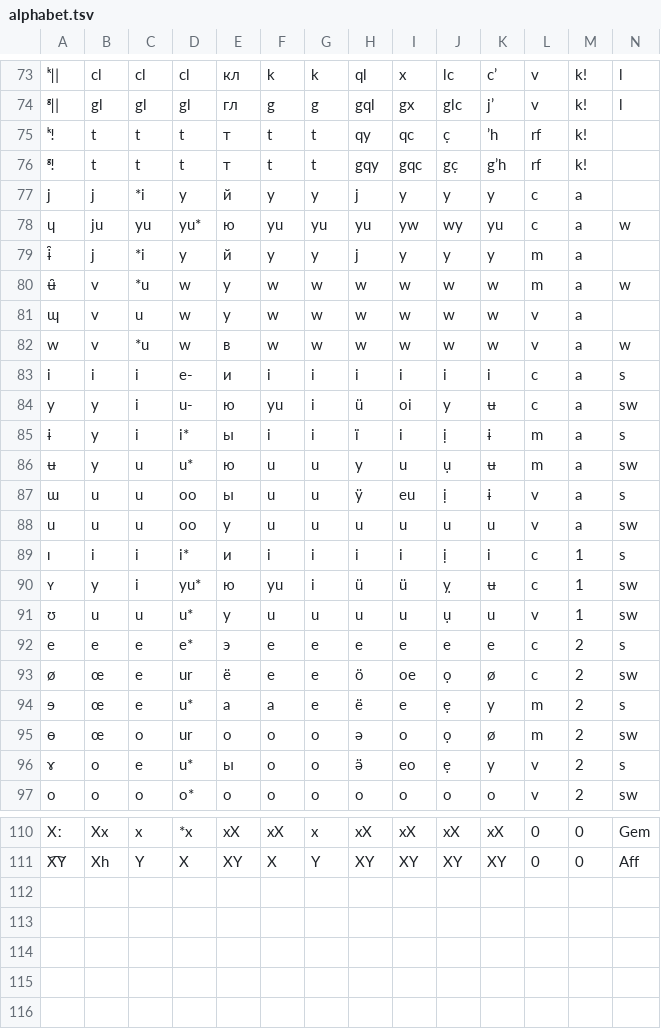
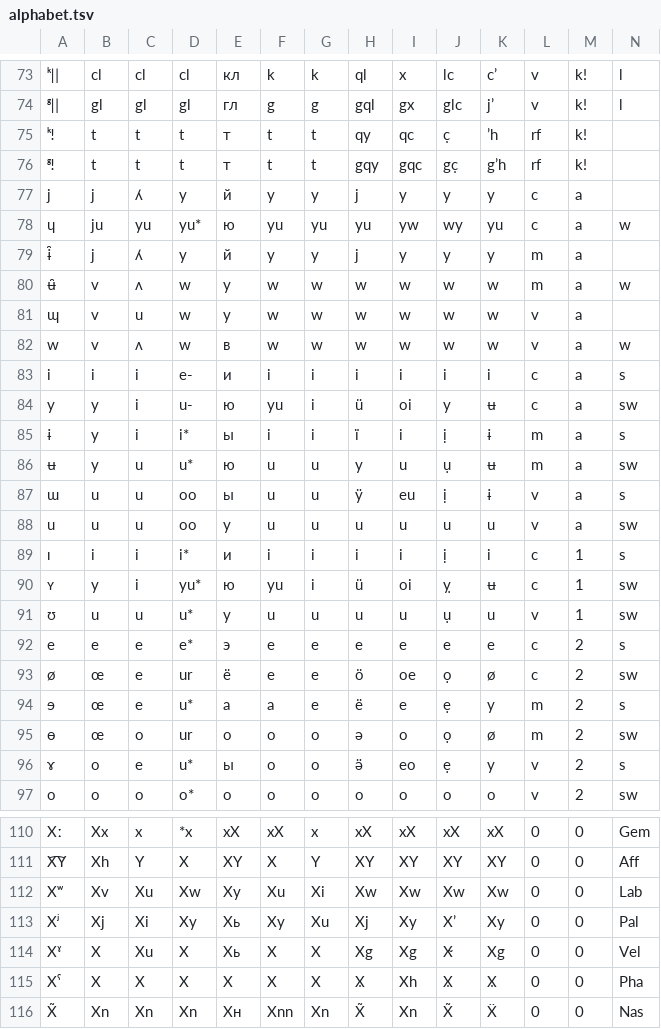
Before and after one commit to jkunimune/dunier, a TSV file: res/alphabet.tsv, drawn as a sheet; only a part is shown, gaps mark what is left out; the diff names each change by its address in the sheet, - before the commit and + after, or states it on an @@ line.

```diff
--- a/res/alphabet.tsv
+++ b/res/alphabet.tsv
-C77: *i
+C77: ʎ
-C79: *i
+C79: ʎ
-C80: *u
+C80: ʌ
-C82: *u
+C82: ʌ
-I90: ü
+I90: oi
+row 112: Xʷ | Xv | Xu | Xw | Xу | Xu | Xi | Xw | Xw | Xw | Xw | 0 | 0 | Lab
+row 113: Xʲ | Xj | Xi | Xy | Xь | Xy | Xu | Xj | Xy | X’ | Xy | 0 | 0 | Pal
+row 114: Xˠ | X | Xu | X | Xь | X | X | Xg | Xg | X̴ | Xg | 0 | 0 | Vel
+row 115: Xˤ | X | X | X | X | X | X | X̣ | Xh | X̣ | X̣ | 0 | 0 | Pha
+row 116: X̃ | Xn | Xn | Xn | Xн | Xnn | Xn | X̃ | Xn | X̃ | Ẍ | 0 | 0 | Nas
```
Also changed, not shown: 3 other files.
